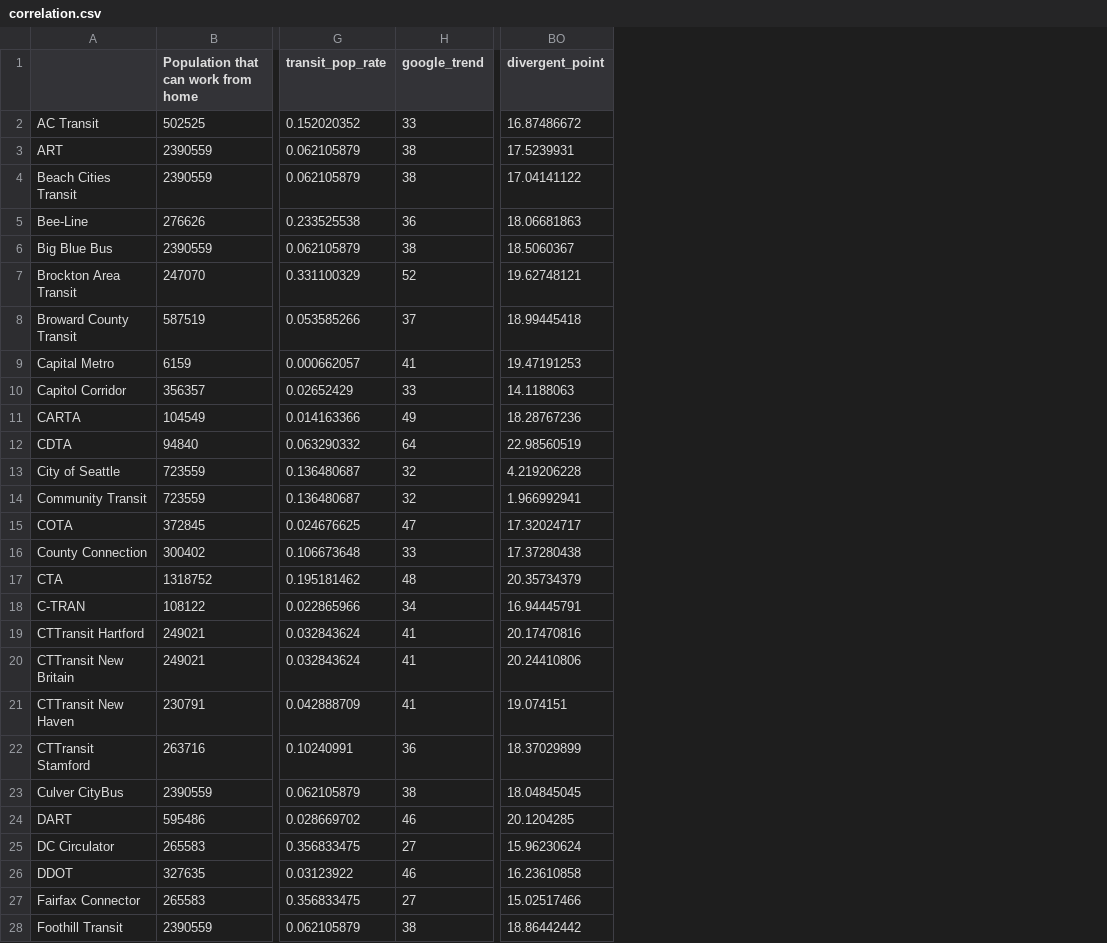
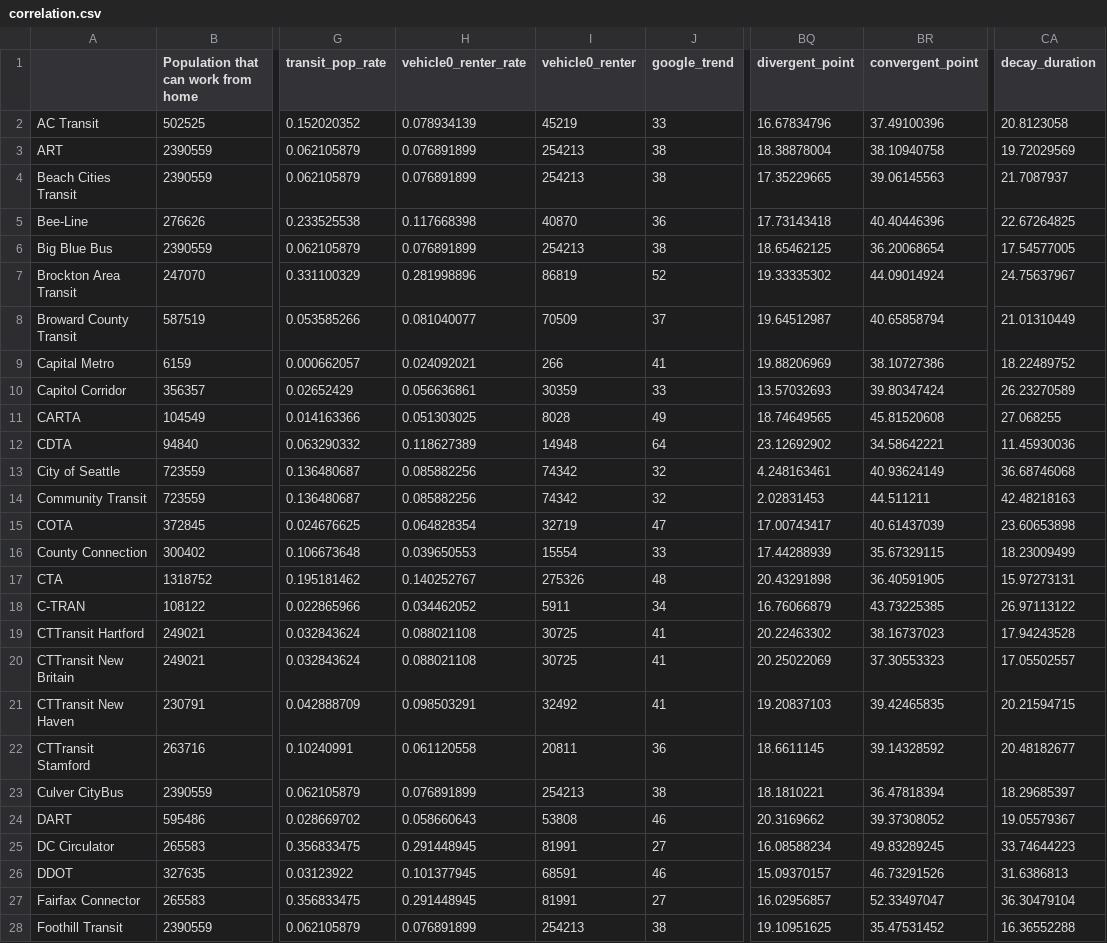
Before and after one commit to luyuliu/COVID-Transit-Demand, a CSV file: doc/excels/correlation.csv, drawn as a sheet; only a part is shown, gaps mark what is left out; addresses are those after the commit; the diff covers the shown part only; the diff names each change by its address in the sheet, - before the commit and + after, or states it on an @@ line.

```diff
--- a/doc/excels/correlation.csv
+++ b/doc/excels/correlation.csv
+column H (vehicle0_renter_rate), rows 2-28: 0.078934139 | 0.076891899 | 0.076891899 | 0.117668398 | 0.076891899 | 0.281998896 | 0.081040077 | 0.024092021 | 0.056636861 | 0.051303025 | 0.118627389 | 0.085882256 | 0.085882256 | 0.064828354 | 0.039650553 | 0.140252767 | 0.034462052 | 0.088021108 | 0.088021108 | 0.098503291 | 0.061120558 | 0.076891899 | 0.058660643 | 0.291448945 | 0.101377945 | 0.291448945 | 0.076891899
+column I (vehicle0_renter), rows 2-28: 45219 | 254213 | 254213 | 40870 | 254213 | 86819 | 70509 | 266 | 30359 | 8028 | 14948 | 74342 | 74342 | 32719 | 15554 | 275326 | 5911 | 30725 | 30725 | 32492 | 20811 | 254213 | 53808 | 81991 | 68591 | 81991 | 254213
+column BR (convergent_point), rows 2-28: 37.49100396 | 38.10940758 | 39.06145563 | 40.40446396 | 36.20068654 | 44.09014924 | 40.65858794 | 38.10727386 | 39.80347424 | 45.81520608 | 34.58642221 | 40.93624149 | 44.511211 | 40.61437039 | 35.67329115 | 36.40591905 | 43.73225385 | 38.16737023 | 37.30553323 | 39.42465835 | 39.14328592 | 36.47818394 | 39.37308052 | 49.83289245 | 46.73291526 | 52.33497047 | 35.47531452
+column CA (decay_duration), rows 2-28: 20.8123058 | 19.72029569 | 21.7087937 | 22.67264825 | 17.54577005 | 24.75637967 | 21.01310449 | 18.22489752 | 26.23270589 | 27.068255 | 11.45930036 | 36.68746068 | 42.48218163 | 23.60653898 | 18.23009499 | 15.97273131 | 26.97113122 | 17.94243528 | 17.05502557 | 20.21594715 | 20.48182677 | 18.29685397 | 19.05579367 | 33.74644223 | 31.6386813 | 36.30479104 | 16.36552288
-BQ2 (divergent_point): 16.87486672
+BQ2 (divergent_point): 16.67834796
-BQ3 (divergent_point): 17.5239931
+BQ3 (divergent_point): 18.38878004
-BQ4 (divergent_point): 17.04141122
+BQ4 (divergent_point): 17.35229665
-BQ5 (divergent_point): 18.06681863
+BQ5 (divergent_point): 17.73143418
-BQ6 (divergent_point): 18.5060367
+BQ6 (divergent_point): 18.65462125
-BQ7 (divergent_point): 19.62748121
+BQ7 (divergent_point): 19.33335302
-BQ8 (divergent_point): 18.99445418
+BQ8 (divergent_point): 19.64512987
-BQ9 (divergent_point): 19.47191253
+BQ9 (divergent_point): 19.88206969
-BQ10 (divergent_point): 14.1188063
+BQ10 (divergent_point): 13.57032693
-BQ11 (divergent_point): 18.28767236
+BQ11 (divergent_point): 18.74649565
-BQ12 (divergent_point): 22.98560519
+BQ12 (divergent_point): 23.12692902
-BQ13 (divergent_point): 4.219206228
+BQ13 (divergent_point): 4.248163461
-BQ14 (divergent_point): 1.966992941
+BQ14 (divergent_point): 2.02831453
-BQ15 (divergent_point): 17.32024717
+BQ15 (divergent_point): 17.00743417
-BQ16 (divergent_point): 17.37280438
+BQ16 (divergent_point): 17.44288939
-BQ17 (divergent_point): 20.35734379
+BQ17 (divergent_point): 20.43291898
-BQ18 (divergent_point): 16.94445791
+BQ18 (divergent_point): 16.76066879
-BQ19 (divergent_point): 20.17470816
+BQ19 (divergent_point): 20.22463302
-BQ20 (divergent_point): 20.24410806
+BQ20 (divergent_point): 20.25022069
-BQ21 (divergent_point): 19.074151
+BQ21 (divergent_point): 19.20837103
-BQ22 (divergent_point): 18.37029899
+BQ22 (divergent_point): 18.6611145
-BQ23 (divergent_point): 18.04845045
+BQ23 (divergent_point): 18.1810221
-BQ24 (divergent_point): 20.1204285
+BQ24 (divergent_point): 20.3169662
-BQ25 (divergent_point): 15.96230624
+BQ25 (divergent_point): 16.08588234
-BQ26 (divergent_point): 16.23610858
+BQ26 (divergent_point): 15.09370157
-BQ27 (divergent_point): 15.02517466
+BQ27 (divergent_point): 16.02956857
-BQ28 (divergent_point): 18.86442442
+BQ28 (divergent_point): 19.10951625
```
Also changed, not shown: 86 edited cells elsewhere in this file, 14 other files.
